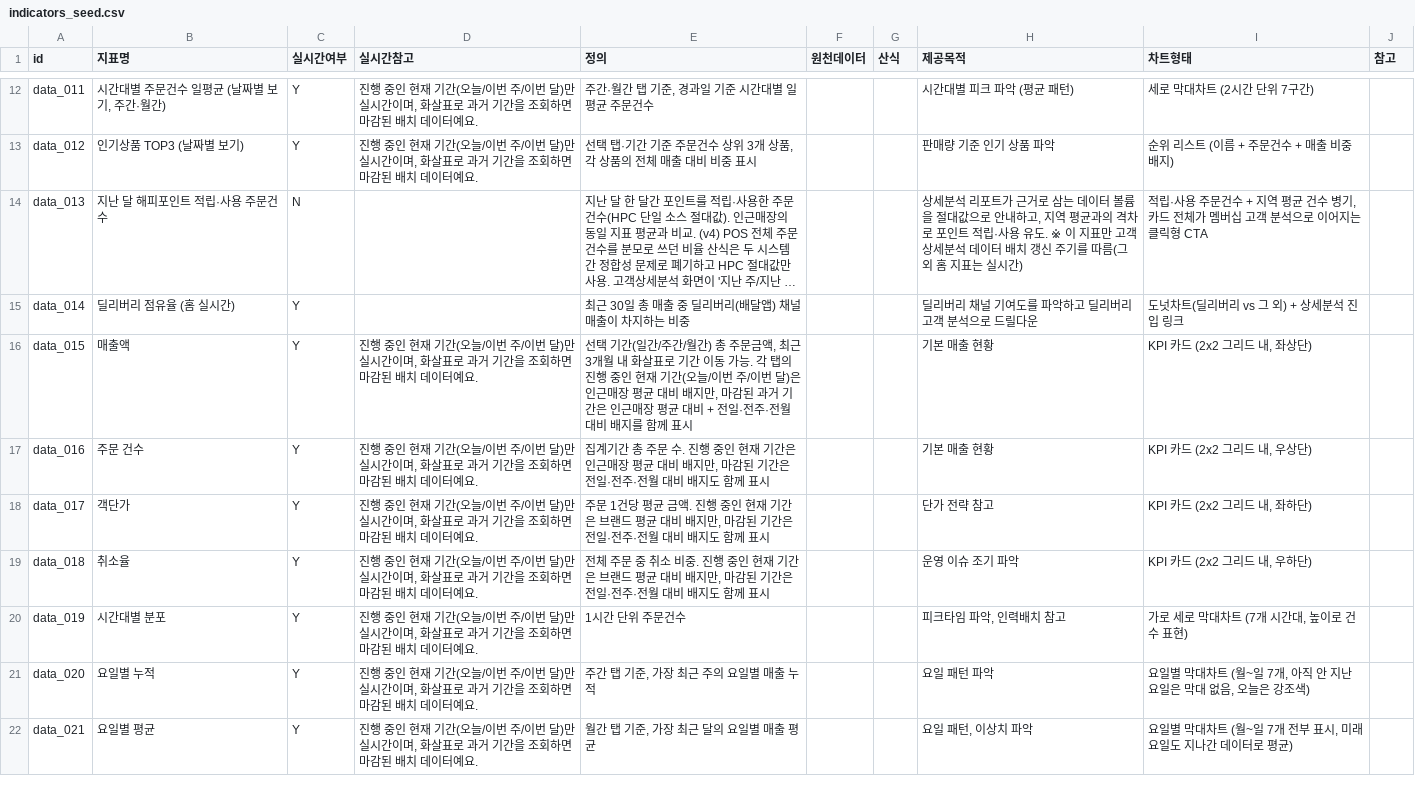
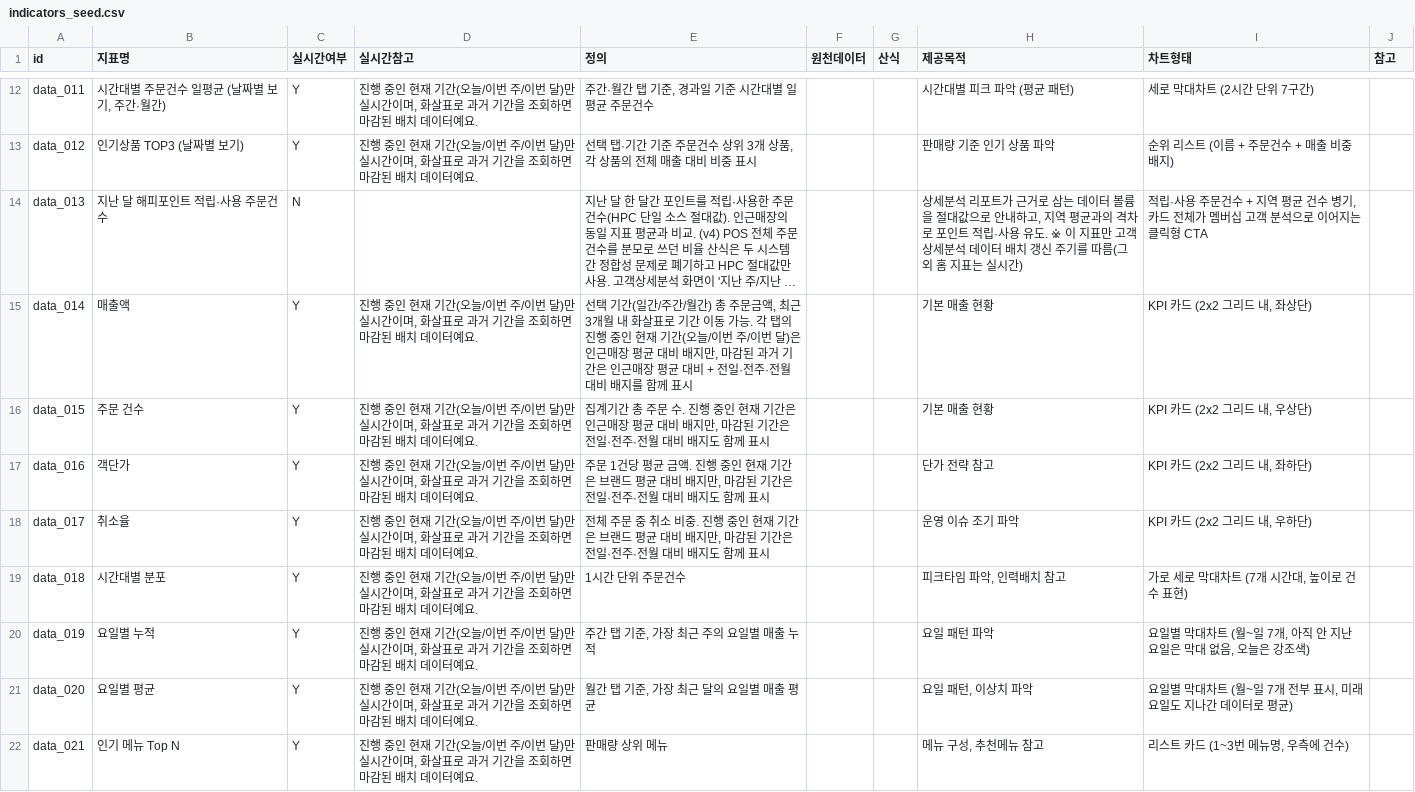
Before and after one commit to songyuin-ai/order-boss-app, a CSV file: stats-prototype-v4/scripts/indicators_seed.csv, drawn as a sheet; only a part is shown, gaps mark what is left out; long unchanged cells end in …; the diff covers the shown part only; the diff names each change by its address in the sheet, - before the commit and + after, or states it on an @@ line.

```diff
--- a/stats-prototype-v4/scripts/indicators_seed.csv
+++ b/stats-prototype-v4/scripts/indicators_seed.csv
-B15 (지표명): 딜리버리 점유율 (홈 실시간)
+B15 (지표명): 매출액
-D15 (실시간참고): (empty)
+D15 (실시간참고): 진행 중인 현재 기간(오늘/이번 주/이번 달)만 실시간이며, 화살표로 과거 기간을 조회하면 마감된 배치 데이터예요.
-E15 (정의): 최근 30일 총 매출 중 딜리버리(배달앱) 채널 매출이 차지하는 비중
+E15 (정의): 선택 기간(일간/주간/월간) 총 주문금액, 최근 3개월 내 화살표로 기간 이동 가능. 각 탭의 진행 중인 현재 기간(오늘/이번 주/이번 달)은 인근매장 평균 대비 배지만, 마감된 과거 기간은 인근매장 평균 대비 + 전일·전주·전월 대비 배지를 함께 표시
-H15 (제공목적): 딜리버리 채널 기여도를 파악하고 딜리버리 고객 분석으로 드릴다운
+H15 (제공목적): 기본 매출 현황
-I15 (차트형태): 도넛차트(딜리버리 vs 그 외) + 상세분석 진입 링크
+I15 (차트형태): KPI 카드 (2x2 그리드 내, 좌상단)
-B16 (지표명): 매출액
+B16 (지표명): 주문 건수
-E16 (정의): 선택 기간(일간/주간/월간) 총 주문금액, 최근 3개월 내 화살표로 기간 이동 가능. 각 탭의 진행 중인 현재 기간(오늘/이번 주/이번 달)은 인근매장 평균 대비 배지만, 마감된 과거 기간은 인근매장 평균 대비 + 전일·전주·전월 대비 배지를 함께…
+E16 (정의): 집계기간 총 주문 수. 진행 중인 현재 기간은 인근매장 평균 대비 배지만, 마감된 기간은 전일·전주·전월 대비 배지도 함께…
-I16 (차트형태): KPI 카드 (2x2 그리드 내, 좌상단)
+I16 (차트형태): KPI 카드 (2x2 그리드 내, 우상단)
-B17 (지표명): 주문 건수
+B17 (지표명): 객단가
-E17 (정의): 집계기간 총 주문 수. 진행 중인 현재 기간은 인근매장 평균…
+E17 (정의): 주문 1건당 평균 금액. 진행 중인 현재 기간은 브랜드 평균…
-H17 (제공목적): 기본 매출 현황
+H17 (제공목적): 단가 전략 참고
-I17 (차트형태): KPI 카드 (2x2 그리드 내, 우상단)
+I17 (차트형태): KPI 카드 (2x2 그리드 내, 좌하단)
-B18 (지표명): 객단가
+B18 (지표명): 취소율
-E18 (정의): 주문 1건당 평균 금액. 진행…
+E18 (정의): 전체 주문 중 취소 비중. 진행…
-H18 (제공목적): 단가 전략 참고
+H18 (제공목적): 운영 이슈 조기 파악
-I18 (차트형태): KPI 카드 (2x2 그리드 내, 좌하단)
+I18 (차트형태): KPI 카드 (2x2 그리드 내, 우하단)
-B19 (지표명): 취소율
+B19 (지표명): 시간대별 분포
-E19 (정의): 전체 주문 중 취소 비중. 진행 중인 현재 기간은 브랜드 평균 대비 배지만, 마감된 기간은 전일·전주·전월 대비 배지도 함께 표시
+E19 (정의): 1시간 단위 주문건수
-H19 (제공목적): 운영 이슈 조기 파악
+H19 (제공목적): 피크타임 파악, 인력배치 참고
-I19 (차트형태): KPI 카드 (2x2 그리드 내, 우하단)
+I19 (차트형태): 가로 세로 막대차트 (7개 시간대, 높이로 건수 표현)
-B20 (지표명): 시간대별 분포
+B20 (지표명): 요일별 누적
-E20 (정의): 1시간 단위 주문건수
+E20 (정의): 주간 탭 기준, 가장 최근 주의 요일별 매출 누적
-H20 (제공목적): 피크타임 파악, 인력배치 참고
+H20 (제공목적): 요일 패턴 파악
-I20 (차트형태): 가로 세로 막대차트 (7개 시간대, 높이로 건수 표현)
+I20 (차트형태): 요일별 막대차트 (월~일 7개, 아직 안 지난 요일은 막대 없음, 오늘은 강조색)
-B21 (지표명): 요일별 누적
+B21 (지표명): 요일별 평균
-E21 (정의): 주간 탭 기준, 가장 최근 주의 요일별 매출 누적
+E21 (정의): 월간 탭 기준, 가장 최근 달의 요일별 매출 평균
-H21 (제공목적): 요일 패턴 파악
+H21 (제공목적): 요일 패턴, 이상치 파악
-I21 (차트형태): 요일별 막대차트 (월~일 7개, 아직 안 지난 요일은 막대 없음, 오늘은 강조색)
+I21 (차트형태): 요일별 막대차트 (월~일 7개 전부 표시, 미래 요일도 지나간 데이터로 평균)
-B22 (지표명): 요일별 평균
+B22 (지표명): 인기 메뉴 Top N
-E22 (정의): 월간 탭 기준, 가장 최근 달의 요일별 매출 평균
+E22 (정의): 판매량 상위 메뉴
-H22 (제공목적): 요일 패턴, 이상치 파악
+H22 (제공목적): 메뉴 구성, 추천메뉴 참고
-I22 (차트형태): 요일별 막대차트 (월~일 7개 전부 표시, 미래 요일도 지나간 데이터로 평균)
+I22 (차트형태): 리스트 카드 (1~3번 메뉴명, 우측에 건수)
```
Also changed, not shown: 1 removed row and 27 edited cells elsewhere in this file, 11 other files.
